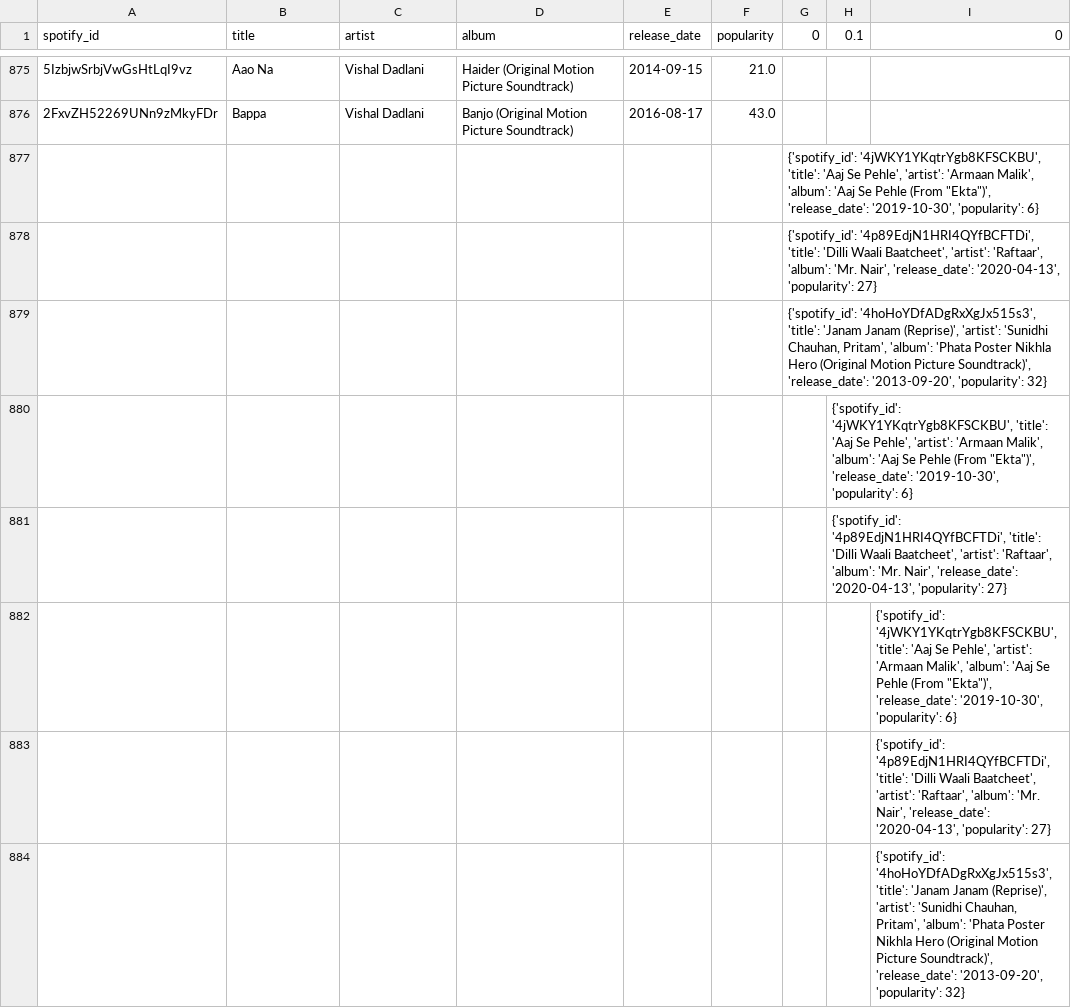
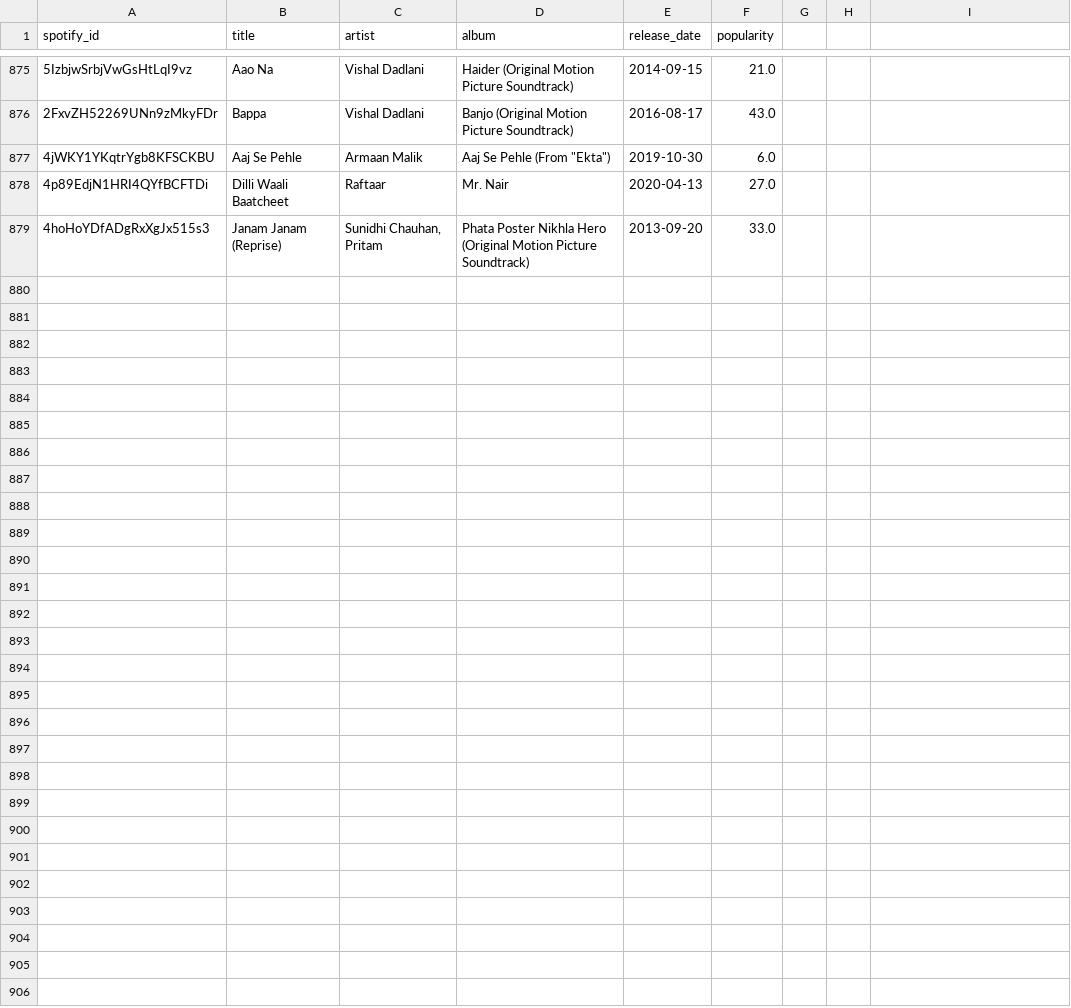
Before and after one commit to parthkotwal/Bolly-mood, a CSV file: data/metadata/spotify_metadata.csv, drawn as a sheet; only a part is shown, gaps mark what is left out; removed rows and columns are numbered as before the commit, all else as after; the diff names each change by its address in the sheet, - before the commit and + after, or states it on an @@ line.

```diff
--- a/data/metadata/spotify_metadata.csv
+++ b/data/metadata/spotify_metadata.csv
-G1: 0
+G1: (empty)
-H1: 0.1
+H1: (empty)
-I1: 0
+I1: (empty)
-row 877:  |  |  |  |  |  | {'spotify_id': '4jWKY1YKqtrYgb8KFSCKBU', 'title': 'Aaj Se Pehle', 'artist': 'Armaan Malik', 'album': 'Aaj Se Pehle (From "Ekta")', 'release_date': '2019-10-30', 'popularity': 6}
-row 878:  |  |  |  |  |  | {'spotify_id': '4p89EdjN1HRI4QYfBCFTDi', 'title': 'Dilli Waali Baatcheet', 'artist': 'Raftaar', 'album': 'Mr. Nair', 'release_date': '2020-04-13', 'popularity': 27}
-row 879:  |  |  |  |  |  | {'spotify_id': '4hoHoYDfADgRxXgJx515s3', 'title': 'Janam Janam (Reprise)', 'artist': 'Sunidhi Chauhan, Pritam', 'album': 'Phata Poster Nikhla Hero (Original Motion Picture Soundtrack)', 'release_date': '2013-09-20', 'popularity': 32}
-row 880:  |  |  |  |  |  |  | {'spotify_id': '4jWKY1YKqtrYgb8KFSCKBU', 'title': 'Aaj Se Pehle', 'artist': 'Armaan Malik', 'album': 'Aaj Se Pehle (From "Ekta")', 'release_date': '2019-10-30', 'popularity': 6}
-row 881:  |  |  |  |  |  |  | {'spotify_id': '4p89EdjN1HRI4QYfBCFTDi', 'title': 'Dilli Waali Baatcheet', 'artist': 'Raftaar', 'album': 'Mr. Nair', 'release_date': '2020-04-13', 'popularity': 27}
-row 882:  |  |  |  |  |  |  |  | {'spotify_id': '4jWKY1YKqtrYgb8KFSCKBU', 'title': 'Aaj Se Pehle', 'artist': 'Armaan Malik', 'album': 'Aaj Se Pehle (From "Ekta")', 'release_date': '2019-10-30', 'popularity': 6}
-row 883:  |  |  |  |  |  |  |  | {'spotify_id': '4p89EdjN1HRI4QYfBCFTDi', 'title': 'Dilli Waali Baatcheet', 'artist': 'Raftaar', 'album': 'Mr. Nair', 'release_date': '2020-04-13', 'popularity': 27}
-row 884:  |  |  |  |  |  |  |  | {'spotify_id': '4hoHoYDfADgRxXgJx515s3', 'title': 'Janam Janam (Reprise)', 'artist': 'Sunidhi Chauhan, Pritam', 'album': 'Phata Poster Nikhla Hero (Original Motion Picture Soundtrack)', 'release_date': '2013-09-20', 'popularity': 32}
+row 877: 4jWKY1YKqtrYgb8KFSCKBU | Aaj Se Pehle | Armaan Malik | Aaj Se Pehle (From "Ekta") | 2019-10-30 | 6.0
+row 878: 4p89EdjN1HRI4QYfBCFTDi | Dilli Waali Baatcheet | Raftaar | Mr. Nair | 2020-04-13 | 27.0
+row 879: 4hoHoYDfADgRxXgJx515s3 | Janam Janam (Reprise) | Sunidhi Chauhan, Pritam | Phata Poster Nikhla Hero (Original Motion Picture Soundtrack) | 2013-09-20 | 33.0
```
Also changed, not shown: 4 other files.
